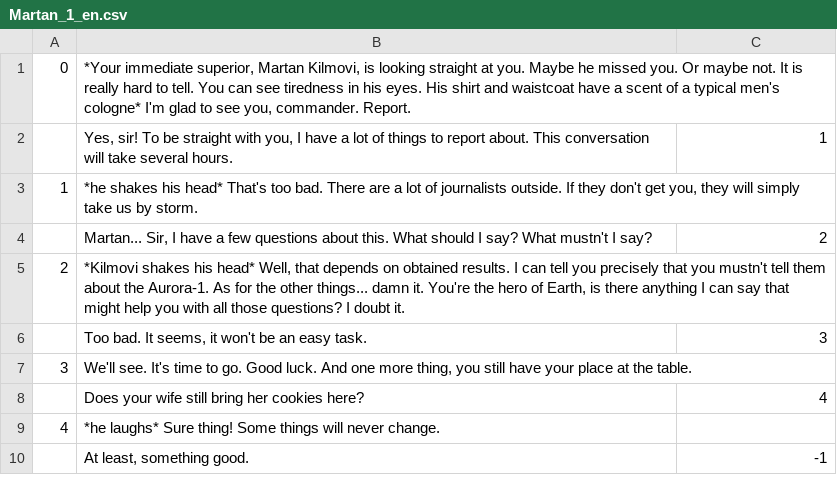
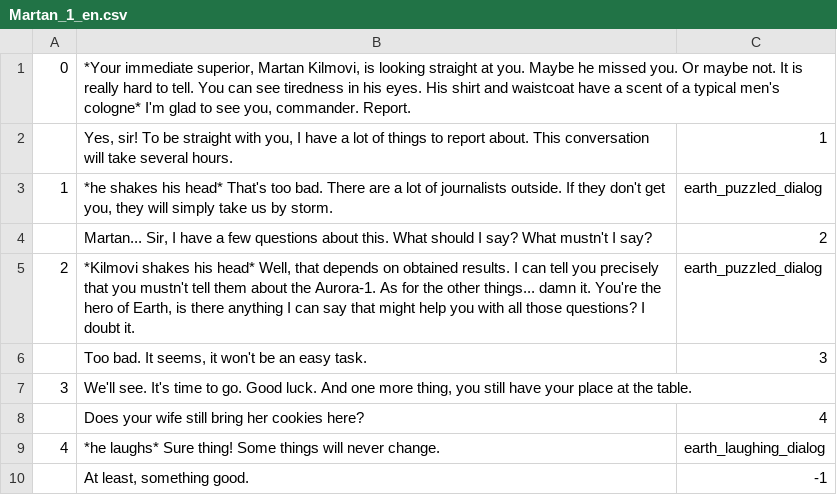
Before and after one commit to inferno986return/AuroraRL-mirror, a CSV file: doc/dialog sources/Martan_1_en.csv, drawn as a sheet.

```diff
--- a/doc/dialog sources/Martan_1_en.csv
+++ b/doc/dialog sources/Martan_1_en.csv
@@ -2,5 +2,5 @@
 ;Yes, sir! To be straight with you, I have a lot of things to report about. This conversation will take several hours.;1
-1;*he shakes his head* That's too bad. There are a lot of journalists outside. If they don't get you, they will simply take us by storm.;
+1;*he shakes his head* That's too bad. There are a lot of journalists outside. If they don't get you, they will simply take us by storm.;earth_puzzled_dialog
 ;Martan... Sir, I have a few questions about this. What should I say? What mustn't I say?;2
-2;*Kilmovi shakes his head* Well, that depends on obtained results. I can tell you precisely that you mustn't tell them about the Aurora-1. As for the other things... damn it. You're the hero of Earth, is there anything I can say that might help you with all those questions? I doubt it.;
+2;*Kilmovi shakes his head* Well, that depends on obtained results. I can tell you precisely that you mustn't tell them about the Aurora-1. As for the other things... damn it. You're the hero of Earth, is there anything I can say that might help you with all those questions? I doubt it.;earth_puzzled_dialog
 ;Too bad. It seems, it won't be an easy task.;3
@@ -8,3 +8,3 @@
 ;Does your wife still bring her cookies here?;4
-4;*he laughs* Sure thing! Some things will never change.;
+4;*he laughs* Sure thing! Some things will never change.;earth_laughing_dialog
 ;At least, something good.;-1
```
Also changed, not shown: doc/dialog sources/Bork blockade/4Earth_dialog.csv, doc/dialog sources/Bork blockade/4Earth_dialog_eng.csv, 6 other files.
